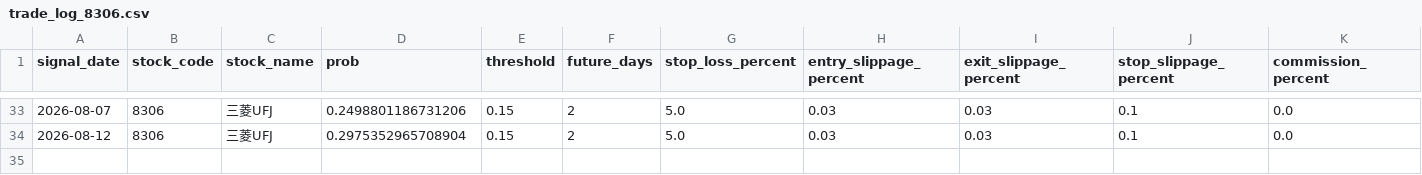
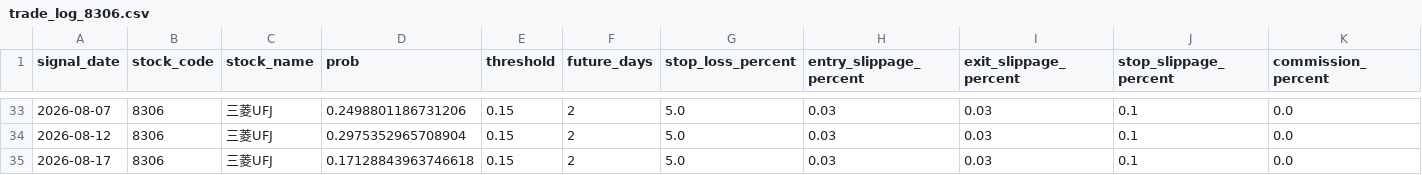
Before and after one commit to ta1k1-arakawa/stock-analyzer, a CSV file: data/trade_log_8306.csv, drawn as a sheet; only a part is shown, gaps mark what is left out; rows hold the shown columns only; the diff names each change by its address in the sheet, - before the commit and + after, or states it on an @@ line.

```diff
--- a/data/trade_log_8306.csv
+++ b/data/trade_log_8306.csv
+row 35: 2026-08-17 | 8306 | 三菱UFJ | 0.17128843963746618 | 0.15 | 2 | 5.0 | 0.03 | 0.03 | 0.1 | 0.0
```
Also changed, not shown: data/trade_log_5020.csv.
